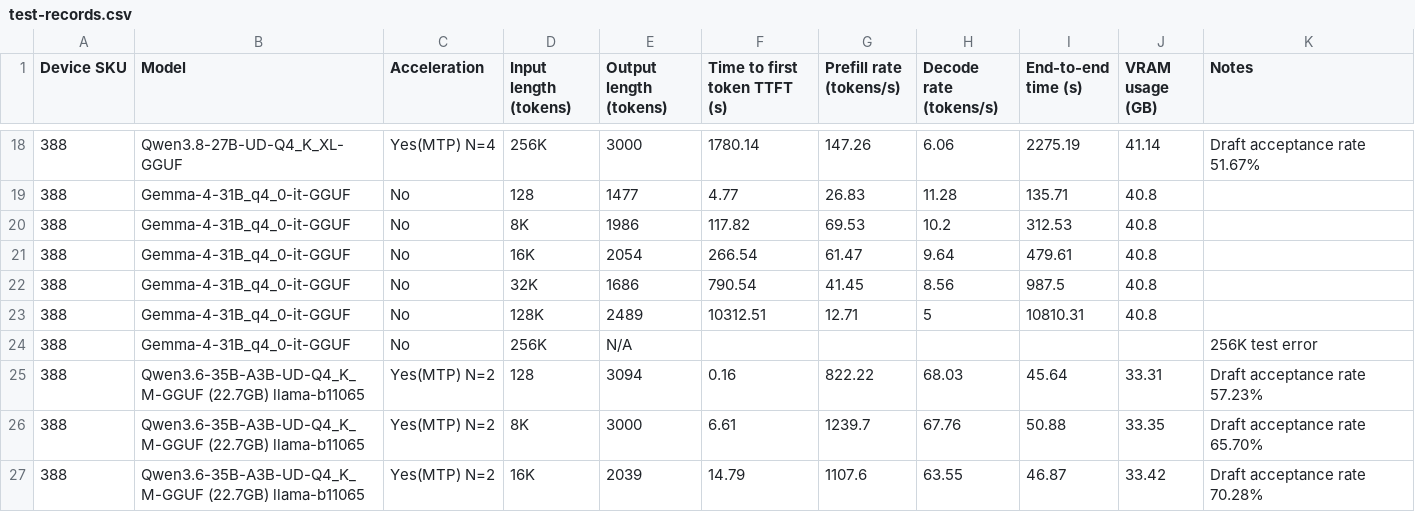
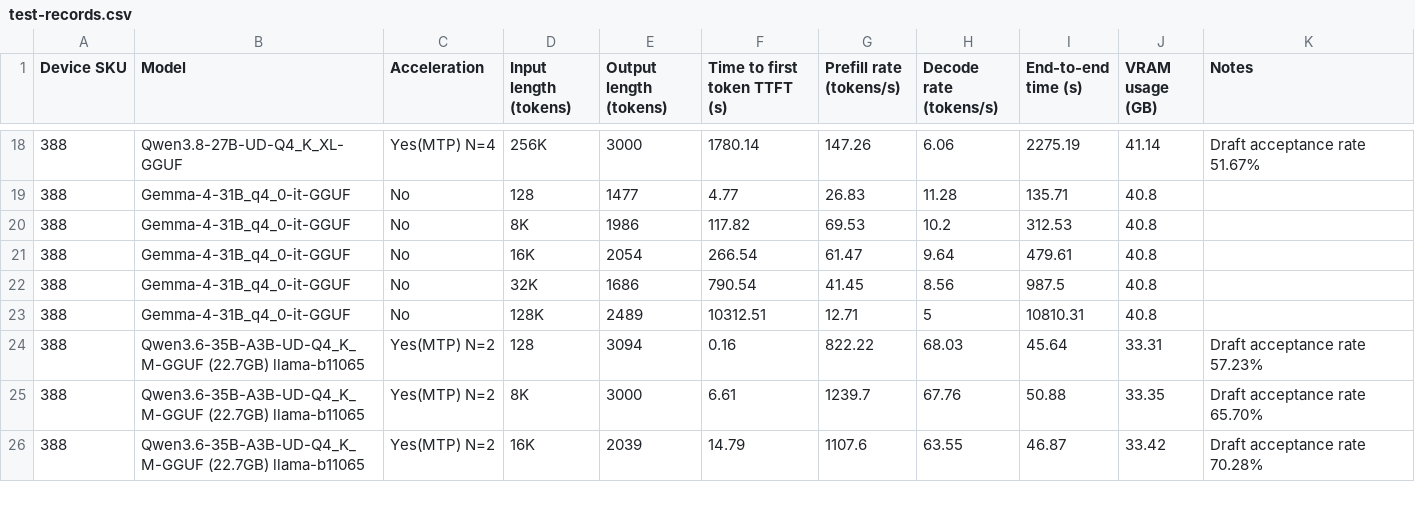
Before and after one commit to GEEKOMOfficial/geekom-a9-mega-local-llm-benchmarks, a CSV file: docs/A9-Mega-388/test-records.csv, drawn as a sheet; only a part is shown, gaps mark what is left out.

Commit message:
docs: remove A9 Mega 388 Gemma 256K record with no data
The Gemma-4-31B_q4_0-it 256K scenario failed and produced no performance metrics, so remove it from the 388 README table and the matching CSV row. Update dependent counts accordingly: total records 36 -> 35, Gemma group 6 -> 5, coverage table, known-issue note and CSV file description.

```diff
--- a/docs/A9-Mega-388/test-records.csv
+++ b/docs/A9-Mega-388/test-records.csv
@@ -23,3 +23,2 @@ Device SKU,Model,Acceleration,Input length (tokens),Output length (tokens),Time
 388,Gemma-4-31B_q4_0-it-GGUF,No,128K,2489,10312.51,12.71,5,10810.31,40.8,
-388,Gemma-4-31B_q4_0-it-GGUF,No,256K,N/A,,,,,,256K test error
 388,Qwen3.6-35B-A3B-UD-Q4_K_M-GGUF (22.7GB) llama-b11065,Yes(MTP) N=2,128,3094,0.16,822.22,68.03,45.64,33.31,Draft acceptance rate 57.23%
```
Also changed, not shown: 1 other file.
